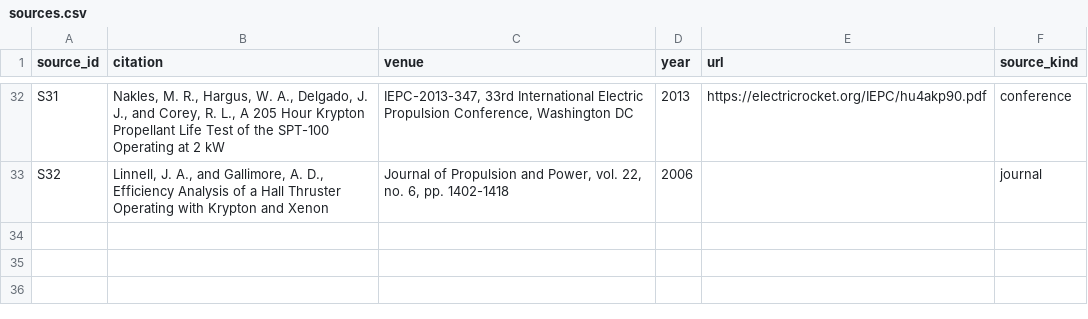
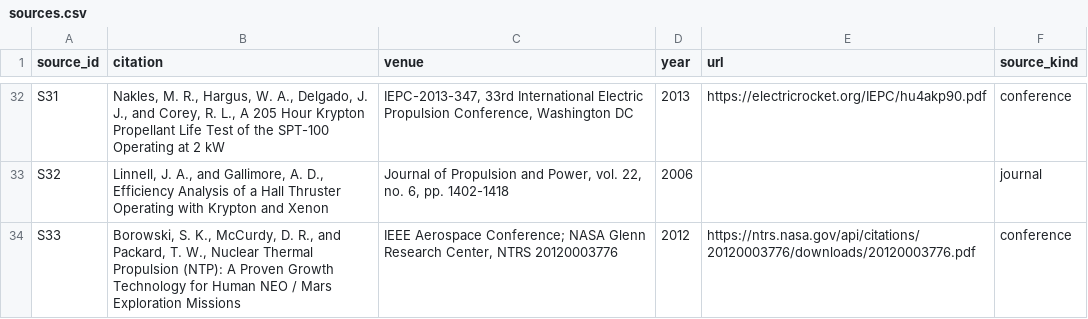
Before and after one commit to oluies/skidbladnir, a CSV file: data/raw/sources.csv, drawn as a sheet; only a part is shown, gaps mark what is left out.

```diff
--- a/data/raw/sources.csv
+++ b/data/raw/sources.csv
@@ -33 +33,2 @@ S31,"Nakles, M. R., Hargus, W. A., Delgado, J. J., and Corey, R. L., A 205 Hour
 S32,"Linnell, J. A., and Gallimore, A. D., Efficiency Analysis of a Hall Thruster Operating with Krypton and Xenon","Journal of Propulsion and Power, vol. 22, no. 6, pp. 1402-1418",2006,,journal
+S33,"Borowski, S. K., McCurdy, D. R., and Packard, T. W., Nuclear Thermal Propulsion (NTP): A Proven Growth Technology for Human NEO / Mars Exploration Missions","IEEE Aerospace Conference; NASA Glenn Research Center, NTRS 20120003776",2012,https://ntrs.nasa.gov/api/citations/20120003776/downloads/20120003776.pdf,conference
```
Also changed, not shown: data/raw/thrusters.csv, 10 other files.
